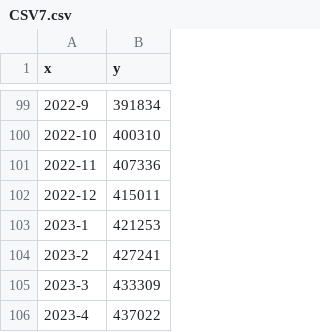
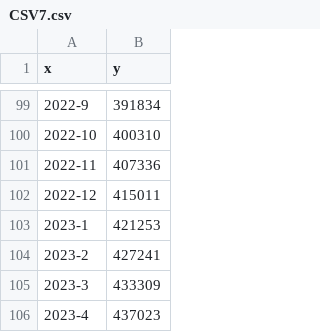
Before and after one commit to MoneyGrass/PnW_Graph_CSV, a CSV file: nations/CSV7.csv, drawn as a sheet; only a part is shown, gaps mark what is left out.

Commit message:
Updated on: Thu Apr 20 19:07:18 2023

```diff
--- a/nations/CSV7.csv
+++ b/nations/CSV7.csv
@@ -106,2 +106,2 @@ x,"y
 2023-3,433309
-2023-4,437022
+2023-4,437023
```
